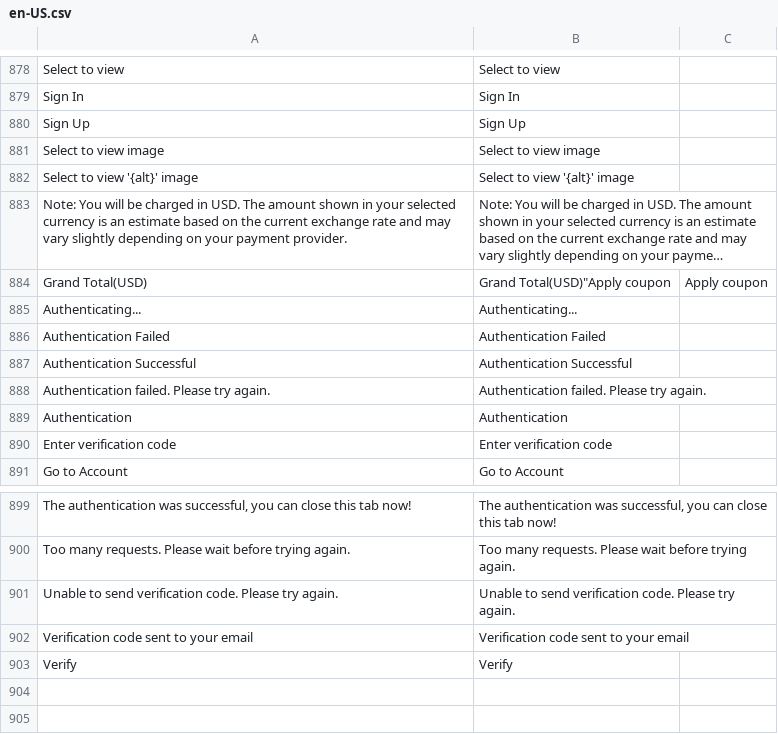
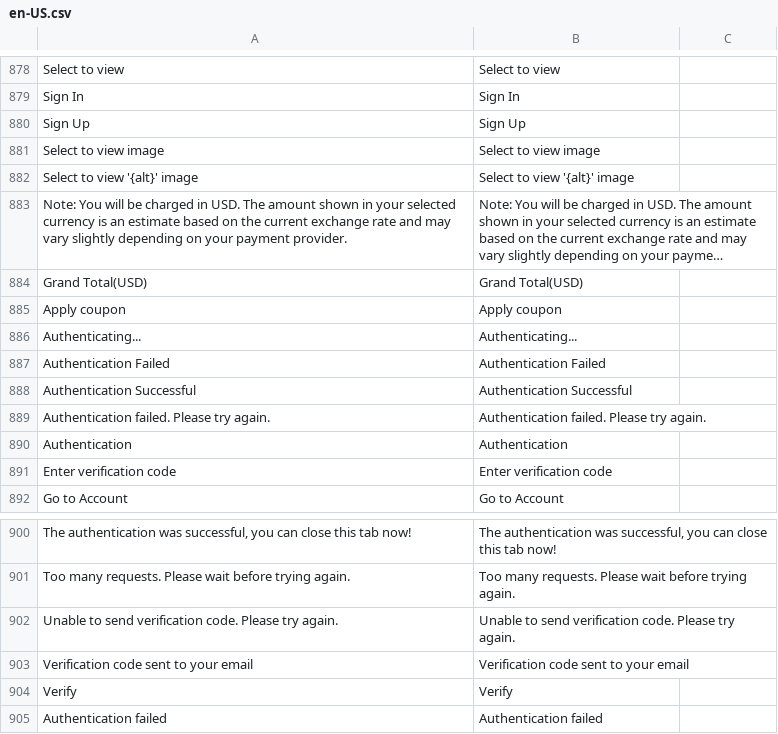
Before and after one commit to BudsiesApp/vsf-capybara, a CSV file: resource/i18n/en-US.csv, drawn as a sheet; only a part is shown, gaps mark what is left out; long unchanged cells end in …; the diff names each change by its address in the sheet, - before the commit and + after, or states it on an @@ line.

```diff
--- a/resource/i18n/en-US.csv
+++ b/resource/i18n/en-US.csv
-B884: Grand Total(USD)"Apply coupon
+B884: Grand Total(USD)
-C884: Apply coupon
+C884: (empty)
+row 885: Apply coupon | Apply coupon
+row 905: Authentication failed | Authentication failed
```
Also changed, not shown: 2 other files.
